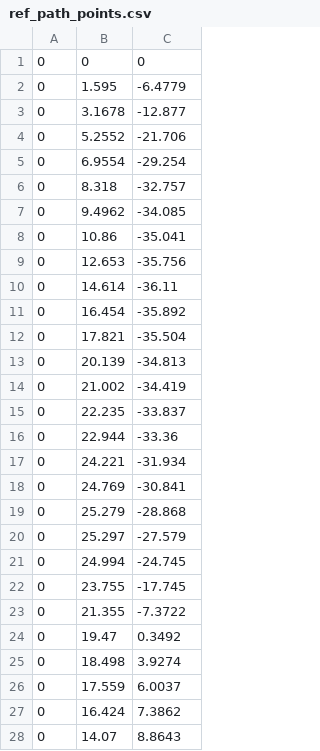
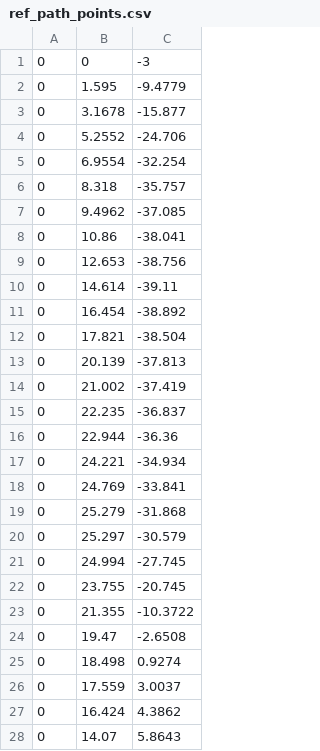
Before and after one commit to VikingDai/Autonomous_Vehicle, a CSV file: src/vehicle_motion_planning/src/data/ref_path_points.csv, drawn as a sheet; only a part is shown; the diff covers the shown part only.

```diff
--- a/src/vehicle_motion_planning/src/data/ref_path_points.csv
+++ b/src/vehicle_motion_planning/src/data/ref_path_points.csv
@@ -1,28 +1,28 @@
-0,0,0
-0,1.595,-6.4779
-0,3.1678,-12.877
-0,5.2552,-21.706
-0,6.9554,-29.254
-0,8.318,-32.757
-0,9.4962,-34.085
-0,10.86,-35.041
-0,12.653,-35.756
-0,14.614,-36.11
-0,16.454,-35.892
-0,17.821,-35.504
-0,20.139,-34.813
-0,21.002,-34.419
-0,22.235,-33.837
-0,22.944,-33.36
-0,24.221,-31.934
-0,24.769,-30.841
-0,25.279,-28.868
-0,25.297,-27.579
-0,24.994,-24.745
-0,23.755,-17.745
-0,21.355,-7.3722
-0,19.47,0.3492
-0,18.498,3.9274
-0,17.559,6.0037
-0,16.424,7.3862
-0,14.07,8.8643
+0,0,-3
+0,1.595,-9.4779
+0,3.1678,-15.877
+0,5.2552,-24.706
+0,6.9554,-32.254
+0,8.318,-35.757
+0,9.4962,-37.085
+0,10.86,-38.041
+0,12.653,-38.756
+0,14.614,-39.11
+0,16.454,-38.892
+0,17.821,-38.504
+0,20.139,-37.813
+0,21.002,-37.419
+0,22.235,-36.837
+0,22.944,-36.36
+0,24.221,-34.934
+0,24.769,-33.841
+0,25.279,-31.868
+0,25.297,-30.579
+0,24.994,-27.745
+0,23.755,-20.745
+0,21.355,-10.3722
+0,19.47,-2.6508
+0,18.498,0.9274
+0,17.559,3.0037
+0,16.424,4.3862
+0,14.07,5.8643
```
Also changed, not shown: 8 edited cells elsewhere in this file, src/vehicle_motion_planning/src/data/coarseState_1.csv, 5 other files.
